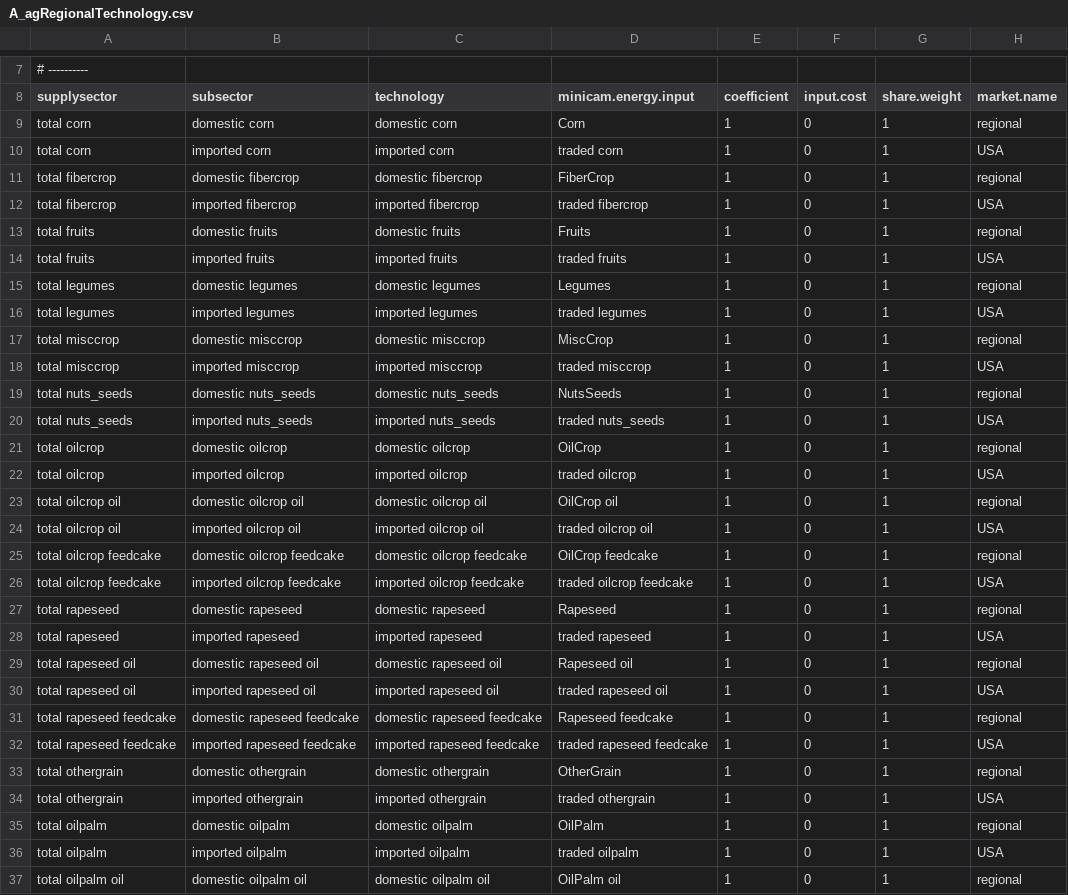
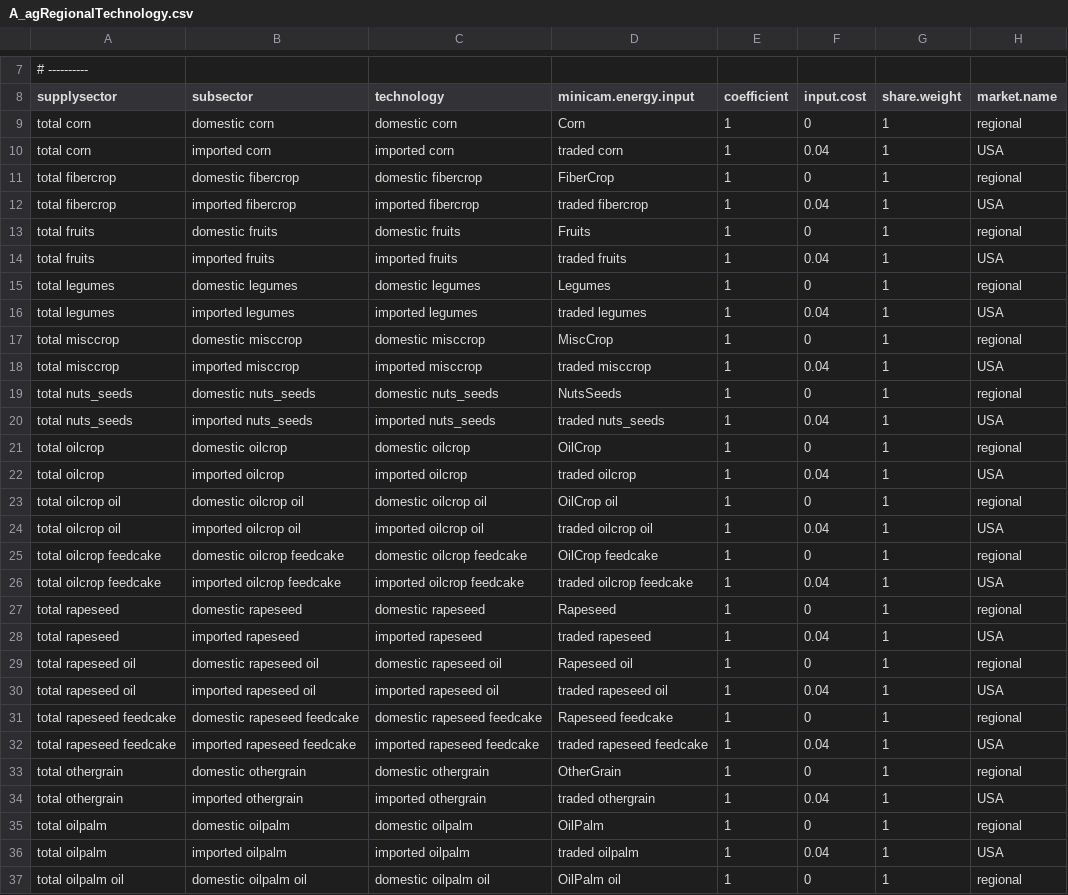
Before and after one commit to marideeweber/gcam-core, a CSV file: input/gcamdata/inst/extdata/aglu/A_agRegionalTechnology.csv, drawn as a sheet; only a part is shown, gaps mark what is left out; the diff covers the shown part only.

```diff
--- a/input/gcamdata/inst/extdata/aglu/A_agRegionalTechnology.csv
+++ b/input/gcamdata/inst/extdata/aglu/A_agRegionalTechnology.csv
@@ -9,29 +9,29 @@ supplysector,subsector,technology,minicam.energy.input,coefficient,input.cost,sh
 total corn,domestic corn,domestic corn,Corn,1,0,1,regional
-total corn,imported corn,imported corn,traded corn,1,0,1,USA
+total corn,imported corn,imported corn,traded corn,1,0.04,1,USA
 total fibercrop,domestic fibercrop,domestic fibercrop,FiberCrop,1,0,1,regional
-total fibercrop,imported fibercrop,imported fibercrop,traded fibercrop,1,0,1,USA
+total fibercrop,imported fibercrop,imported fibercrop,traded fibercrop,1,0.04,1,USA
 total fruits,domestic fruits,domestic fruits,Fruits,1,0,1,regional
-total fruits,imported fruits,imported fruits,traded fruits,1,0,1,USA
+total fruits,imported fruits,imported fruits,traded fruits,1,0.04,1,USA
 total legumes,domestic legumes,domestic legumes,Legumes,1,0,1,regional
-total legumes,imported legumes,imported legumes,traded legumes,1,0,1,USA
+total legumes,imported legumes,imported legumes,traded legumes,1,0.04,1,USA
 total misccrop,domestic misccrop,domestic misccrop,MiscCrop,1,0,1,regional
-total misccrop,imported misccrop,imported misccrop,traded misccrop,1,0,1,USA
+total misccrop,imported misccrop,imported misccrop,traded misccrop,1,0.04,1,USA
 total nuts_seeds,domestic nuts_seeds,domestic nuts_seeds,NutsSeeds,1,0,1,regional
-total nuts_seeds,imported nuts_seeds,imported nuts_seeds,traded nuts_seeds,1,0,1,USA
+total nuts_seeds,imported nuts_seeds,imported nuts_seeds,traded nuts_seeds,1,0.04,1,USA
 total oilcrop,domestic oilcrop,domestic oilcrop,OilCrop,1,0,1,regional
-total oilcrop,imported oilcrop,imported oilcrop,traded oilcrop,1,0,1,USA
+total oilcrop,imported oilcrop,imported oilcrop,traded oilcrop,1,0.04,1,USA
 total oilcrop oil,domestic oilcrop oil,domestic oilcrop oil,OilCrop oil,1,0,1,regional
-total oilcrop oil,imported oilcrop oil,imported oilcrop oil,traded oilcrop oil,1,0,1,USA
+total oilcrop oil,imported oilcrop oil,imported oilcrop oil,traded oilcrop oil,1,0.04,1,USA
 total oilcrop feedcake,domestic oilcrop feedcake,domestic oilcrop feedcake,OilCrop feedcake,1,0,1,regional
-total oilcrop feedcake,imported oilcrop feedcake,imported oilcrop feedcake,traded oilcrop feedcake,1,0,1,USA
+total oilcrop feedcake,imported oilcrop feedcake,imported oilcrop feedcake,traded oilcrop feedcake,1,0.04,1,USA
 total rapeseed,domestic rapeseed,domestic rapeseed,Rapeseed,1,0,1,regional
-total rapeseed,imported rapeseed,imported rapeseed,traded rapeseed,1,0,1,USA
+total rapeseed,imported rapeseed,imported rapeseed,traded rapeseed,1,0.04,1,USA
 total rapeseed oil,domestic rapeseed oil,domestic rapeseed oil,Rapeseed oil,1,0,1,regional
-total rapeseed oil,imported rapeseed oil,imported rapeseed oil,traded rapeseed oil,1,0,1,USA
+total rapeseed oil,imported rapeseed oil,imported rapeseed oil,traded rapeseed oil,1,0.04,1,USA
 total rapeseed feedcake,domestic rapeseed feedcake,domestic rapeseed feedcake,Rapeseed feedcake,1,0,1,regional
-total rapeseed feedcake,imported rapeseed feedcake,imported rapeseed feedcake,traded rapeseed feedcake,1,0,1,USA
+total rapeseed feedcake,imported rapeseed feedcake,imported rapeseed feedcake,traded rapeseed feedcake,1,0.04,1,USA
 total othergrain,domestic othergrain,domestic othergrain,OtherGrain,1,0,1,regional
-total othergrain,imported othergrain,imported othergrain,traded othergrain,1,0,1,USA
+total othergrain,imported othergrain,imported othergrain,traded othergrain,1,0.04,1,USA
 total oilpalm,domestic oilpalm,domestic oilpalm,OilPalm,1,0,1,regional
-total oilpalm,imported oilpalm,imported oilpalm,traded oilpalm,1,0,1,USA
+total oilpalm,imported oilpalm,imported oilpalm,traded oilpalm,1,0.04,1,USA
 total oilpalm oil,domestic oilpalm oil,domestic oilpalm oil,OilPalm oil,1,0,1,regional
```
Also changed, not shown: 2 added rows and 10 edited cells elsewhere in this file, input/gcamdata/inst/extdata/aglu/A_agRegionalSector.csv, input/gcamdata/inst/extdata/aglu/A_agRegionalSubsector.csv, 12 other files.
